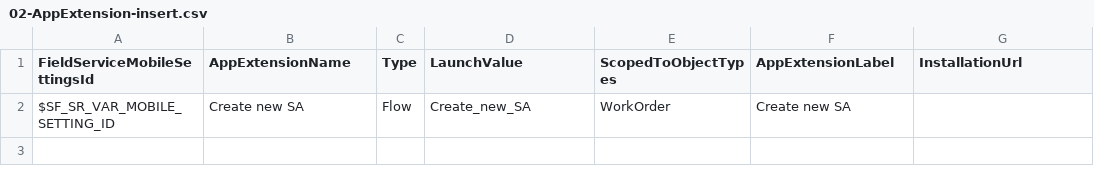
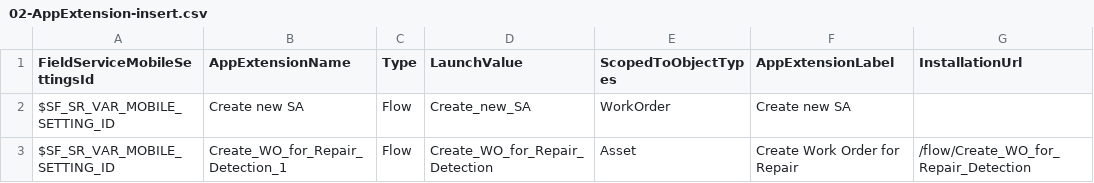
Before and after one commit to rohitjaiswalotis/OTIS1, a CSV file: modules/fs-unpackaged/upgrade/after/05-collection-fslSettings/03-data-init/02-AppExtension-insert.csv, drawn as a sheet.

```diff
--- a/modules/fs-unpackaged/upgrade/after/05-collection-fslSettings/03-data-init/02-AppExtension-insert.csv
+++ b/modules/fs-unpackaged/upgrade/after/05-collection-fslSettings/03-data-init/02-AppExtension-insert.csv
@@ -2 +2,2 @@
 "$SF_SR_VAR_MOBILE_SETTING_ID","Create new SA","Flow","Create_new_SA","WorkOrder","Create new SA",
+"$SF_SR_VAR_MOBILE_SETTING_ID","Create_WO_for_Repair_Detection_1","Flow","Create_WO_for_Repair_Detection","Asset","Create Work Order for Repair","/flow/Create_WO_for_Repair_Detection"
```
Also changed, not shown: modules/fs-unpackaged/install/after/05-collection-fslSettings/03-data-init/02-AppExtension-insert.csv, 1 other file.
